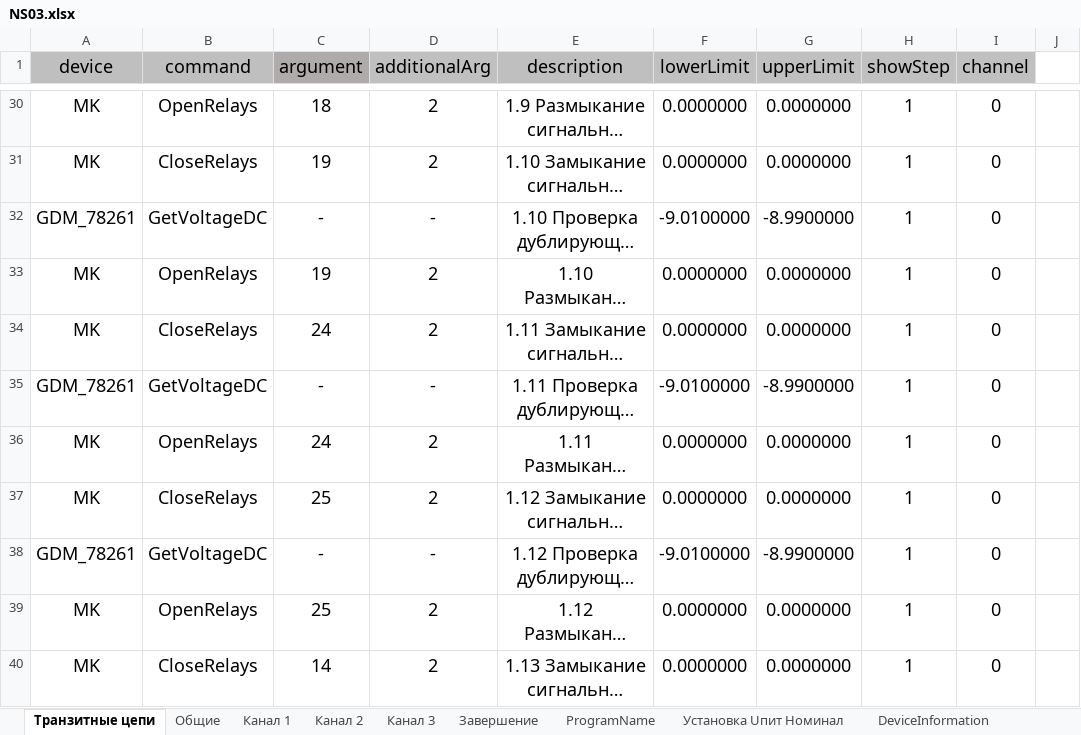
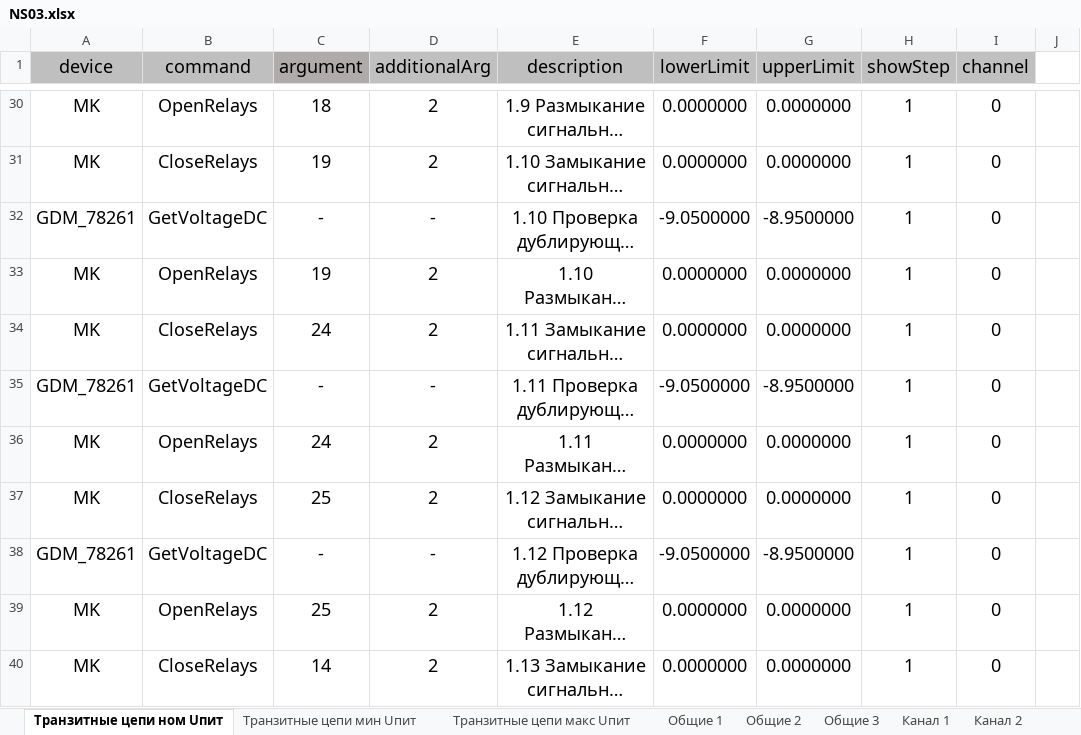
Before and after one commit to storonniy/Checker, an Excel workbook: Checker/Tables/NS03.xlsx, sheet Транзитные цепи ном Uпит, drawn as a sheet; only a part is shown, gaps mark what is left out; long unchanged cells end in …; values as stored, in another font and other column widths than the file's, no borders; conditional formats not drawn; the diff covers the shown part only; the diff names each change by its address in the sheet, - before the commit and + after, or states it on an @@ line.

```diff
--- a/Checker/Tables/NS03.xlsx (sheet Транзитные цепи ном Uпит)
+++ b/Checker/Tables/NS03.xlsx (sheet Транзитные цепи ном Uпит)
-sheet tab: Транзитные цепи
+sheet tab: Транзитные цепи ном Uпит
-sheet tab: Общие
+sheet tab: Общие 1
+sheet tab: Транзитные цепи мин Uпит
+sheet tab: Транзитные цепи макс Uпит
+sheet tab: Общие 2
+sheet tab: Общие 3
-F32 (lowerLimit): -9.0100000
+F32 (lowerLimit): -9.0500000
-G32 (upperLimit): -8.9900000
+G32 (upperLimit): -8.9500000
-F35 (lowerLimit): -9.0100000
+F35 (lowerLimit): -9.0500000
-G35 (upperLimit): -8.9900000
+G35 (upperLimit): -8.9500000
-F38 (lowerLimit): -9.0100000
+F38 (lowerLimit): -9.0500000
-G38 (upperLimit): -8.9900000
+G38 (upperLimit): -8.9500000
```
Also changed, not shown: 18 edited cells elsewhere in this sheet, sheet Канал 1, sheet Канал 3, sheet Канал 2, sheet Settings, sheet VoltageSupply, sheet ProgramName, other sheet tabs, 12 other files.
